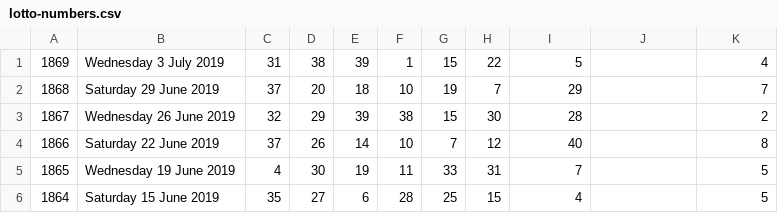
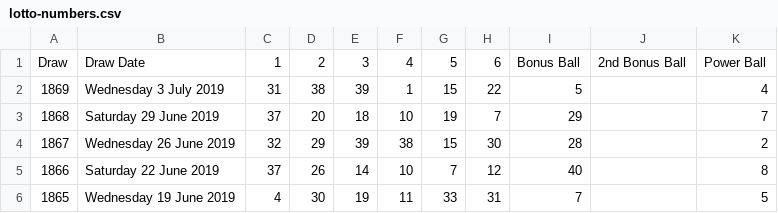
Before and after one commit to devonChurch/shortbread-biscuit, a CSV file: lotto-numbers.csv, drawn as a sheet; only a part is shown; the shorter side is filled out with more unchanged rows; the diff names each change by its address in the sheet, - before the commit and + after, or states it on an @@ line.

Commit message:
Updates

```diff
--- a/lotto-numbers.csv
+++ b/lotto-numbers.csv
+row 1: Draw | Draw Date | 1 | 2 | 3 | 4 | 5 | 6 | Bonus Ball | 2nd Bonus Ball | Power Ball
```
